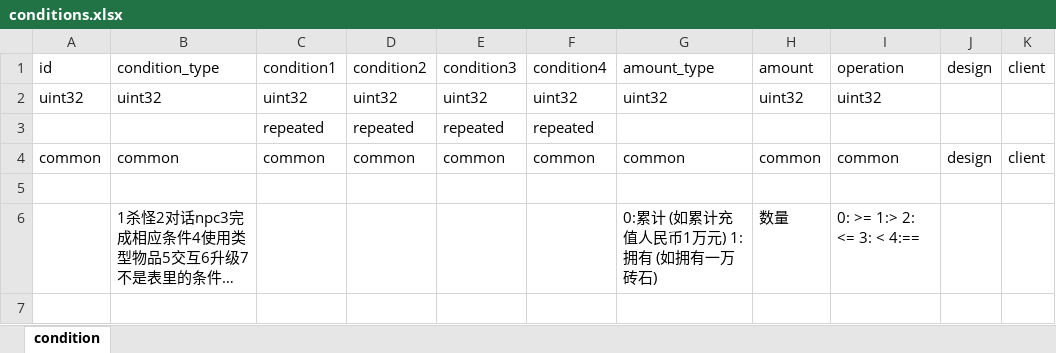
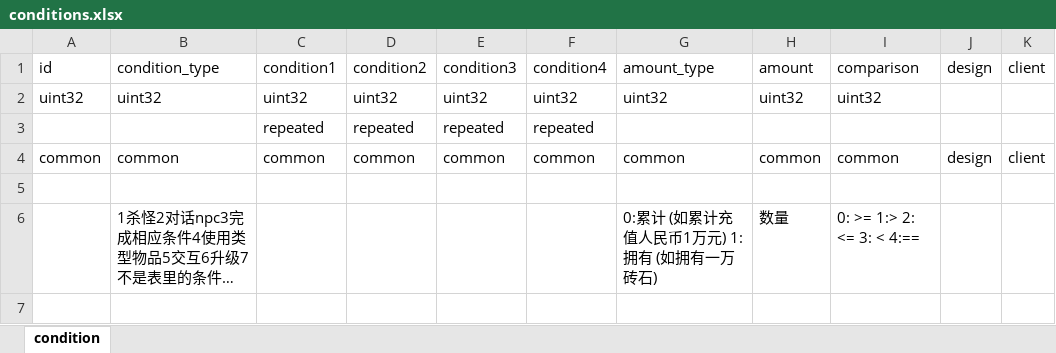
Before and after one commit to luyuancpp/mmorpg, an Excel workbook: bin/config/xlsx/conditions.xlsx, sheet condition, drawn as a sheet; only a part is shown; long unchanged cells end in …; values as stored, in another font and other column widths than the file's, no borders; the diff names each change by its address in the sheet, - before the commit and + after, or states it on an @@ line.

```diff
--- a/bin/config/xlsx/conditions.xlsx (sheet condition)
+++ b/bin/config/xlsx/conditions.xlsx (sheet condition)
-I1: operation
+I1: comparison
```
Also changed, not shown: 5 other files.
